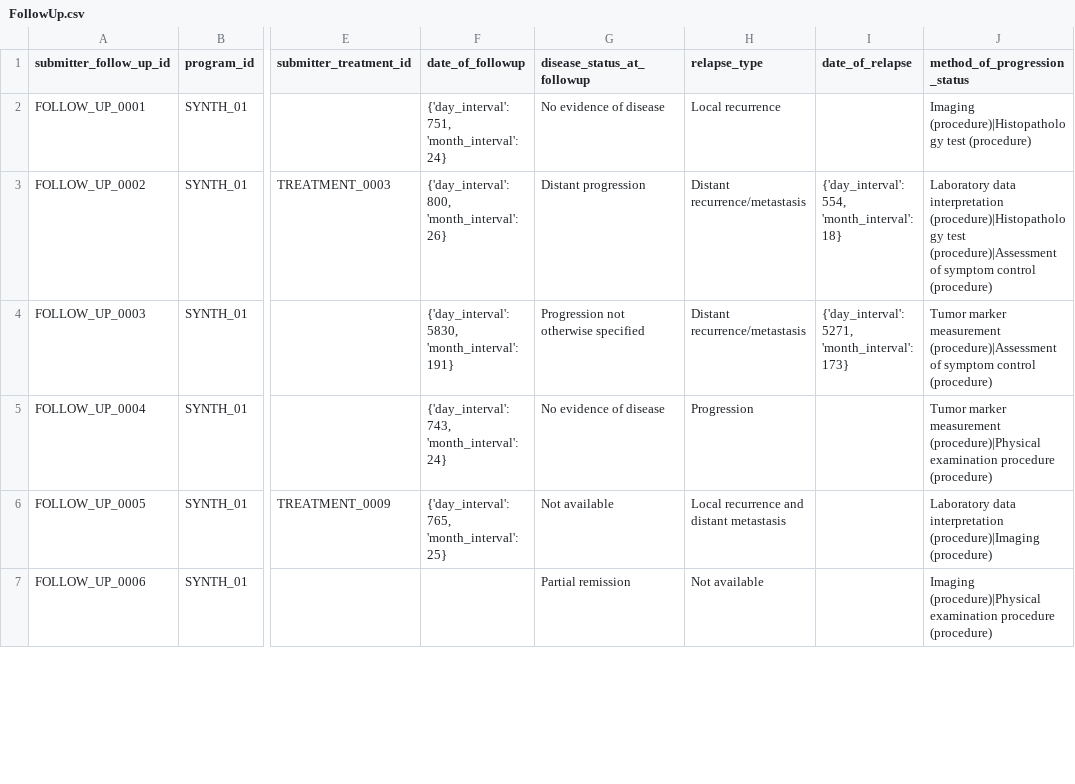
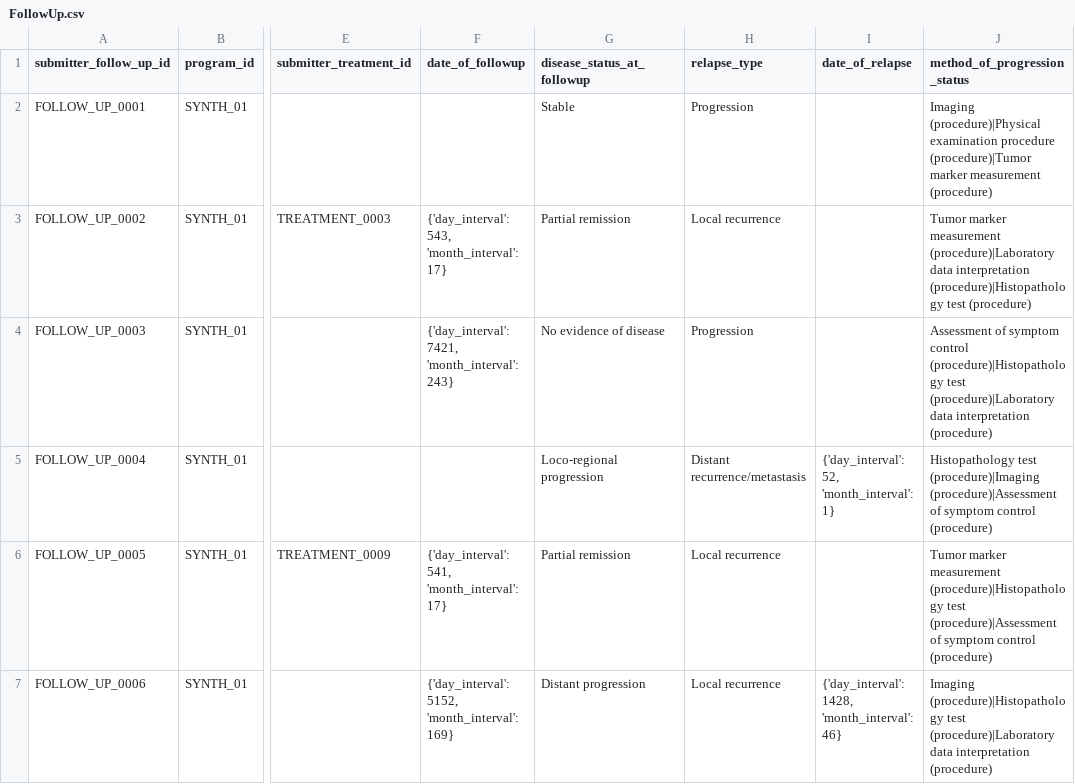
Before and after one commit to CanDIG/mohccn-synthetic-data, a CSV file: small_dataset_csv/raw_data/FollowUp.csv, drawn as a sheet; only a part is shown, gaps mark what is left out; the diff covers the shown part only; the diff names each change by its address in the sheet, - before the commit and + after, or states it on an @@ line.

```diff
--- a/small_dataset_csv/raw_data/FollowUp.csv
+++ b/small_dataset_csv/raw_data/FollowUp.csv
-F2 (date_of_followup): {'day_interval': 751, 'month_interval': 24}
+F2 (date_of_followup): (empty)
-G2 (disease_status_at_followup): No evidence of disease
+G2 (disease_status_at_followup): Stable
-H2 (relapse_type): Local recurrence
+H2 (relapse_type): Progression
-J2 (method_of_progression_status): Imaging (procedure)|Histopathology test (procedure)
+J2 (method_of_progression_status): Imaging (procedure)|Physical examination procedure (procedure)|Tumor marker measurement (procedure)
-F3 (date_of_followup): {'day_interval': 800, 'month_interval': 26}
+F3 (date_of_followup): {'day_interval': 543, 'month_interval': 17}
-G3 (disease_status_at_followup): Distant progression
+G3 (disease_status_at_followup): Partial remission
-H3 (relapse_type): Distant recurrence/metastasis
+H3 (relapse_type): Local recurrence
-I3 (date_of_relapse): {'day_interval': 554, 'month_interval': 18}
+I3 (date_of_relapse): (empty)
-J3 (method_of_progression_status): Laboratory data interpretation (procedure)|Histopathology test (procedure)|Assessment of symptom control (procedure)
+J3 (method_of_progression_status): Tumor marker measurement (procedure)|Laboratory data interpretation (procedure)|Histopathology test (procedure)
-F4 (date_of_followup): {'day_interval': 5830, 'month_interval': 191}
+F4 (date_of_followup): {'day_interval': 7421, 'month_interval': 243}
-G4 (disease_status_at_followup): Progression not otherwise specified
+G4 (disease_status_at_followup): No evidence of disease
-H4 (relapse_type): Distant recurrence/metastasis
+H4 (relapse_type): Progression
-I4 (date_of_relapse): {'day_interval': 5271, 'month_interval': 173}
+I4 (date_of_relapse): (empty)
-J4 (method_of_progression_status): Tumor marker measurement (procedure)|Assessment of symptom control (procedure)
+J4 (method_of_progression_status): Assessment of symptom control (procedure)|Histopathology test (procedure)|Laboratory data interpretation (procedure)
-F5 (date_of_followup): {'day_interval': 743, 'month_interval': 24}
+F5 (date_of_followup): (empty)
-G5 (disease_status_at_followup): No evidence of disease
+G5 (disease_status_at_followup): Loco-regional progression
-H5 (relapse_type): Progression
+H5 (relapse_type): Distant recurrence/metastasis
-I5 (date_of_relapse): (empty)
+I5 (date_of_relapse): {'day_interval': 52, 'month_interval': 1}
-J5 (method_of_progression_status): Tumor marker measurement (procedure)|Physical examination procedure (procedure)
+J5 (method_of_progression_status): Histopathology test (procedure)|Imaging (procedure)|Assessment of symptom control (procedure)
-F6 (date_of_followup): {'day_interval': 765, 'month_interval': 25}
+F6 (date_of_followup): {'day_interval': 541, 'month_interval': 17}
-G6 (disease_status_at_followup): Not available
+G6 (disease_status_at_followup): Partial remission
-H6 (relapse_type): Local recurrence and distant metastasis
+H6 (relapse_type): Local recurrence
-J6 (method_of_progression_status): Laboratory data interpretation (procedure)|Imaging (procedure)
+J6 (method_of_progression_status): Tumor marker measurement (procedure)|Histopathology test (procedure)|Assessment of symptom control (procedure)
-F7 (date_of_followup): (empty)
+F7 (date_of_followup): {'day_interval': 5152, 'month_interval': 169}
-G7 (disease_status_at_followup): Partial remission
+G7 (disease_status_at_followup): Distant progression
-H7 (relapse_type): Not available
+H7 (relapse_type): Local recurrence
-I7 (date_of_relapse): (empty)
+I7 (date_of_relapse): {'day_interval': 1428, 'month_interval': 46}
-J7 (method_of_progression_status): Imaging (procedure)|Physical examination procedure (procedure)
+J7 (method_of_progression_status): Imaging (procedure)|Histopathology test (procedure)|Laboratory data interpretation (procedure)
```
Also changed, not shown: 150 edited cells elsewhere in this file, large_dataset_csv/raw_data/Exposure.csv, large_dataset_csv/raw_data/SampleRegistration.csv, 46 other files.
